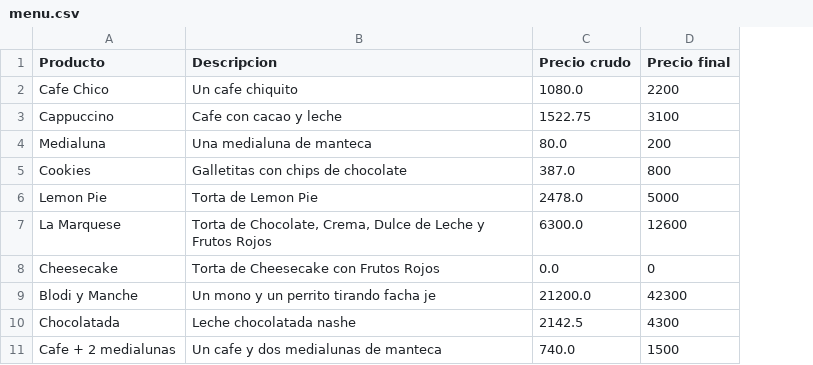
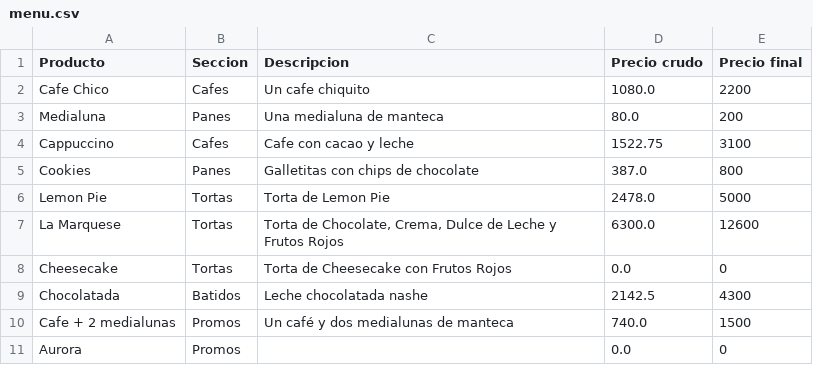
Before and after one commit to tobie02/AuroraCoffee, a CSV file: data/menu.csv, drawn as a sheet; removed rows and columns are numbered as before the commit, all else as after; the diff names each change by its address in the sheet, - before the commit and + after, or states it on an @@ line.

```diff
--- a/data/menu.csv
+++ b/data/menu.csv
+column B (Seccion), row 2: Cafes; rows 4-10: Cafes | Panes | Tortas | Tortas | Tortas | Batidos | Promos
@@ row 4 moved to row 3: Medialuna @@
-row 9: Blodi y Manche | Un mono y un perrito tirando facha je | 21200.0 | 42300
-C10 (Descripcion): Un cafe y dos medialunas de manteca
+C10 (Descripcion): Un café y dos medialunas de manteca
+row 11: Aurora | Promos |  | 0.0 | 0
```
Also changed, not shown: data/ingredients.csv, data/recipes.csv, 7 other files.
